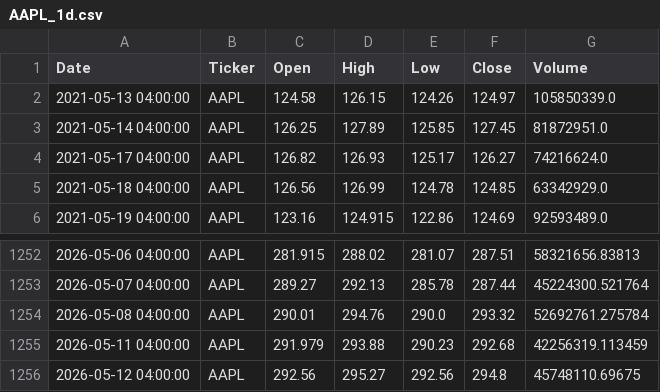
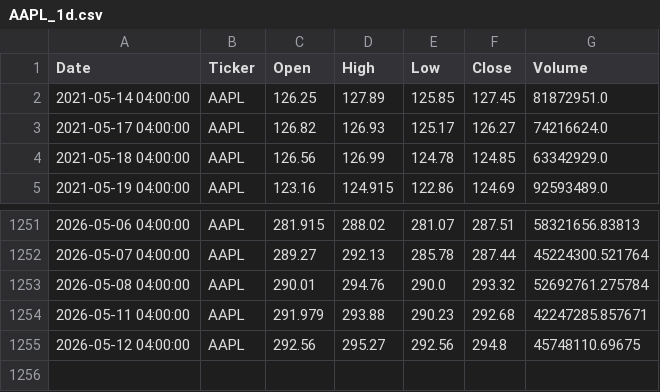
Before and after one commit to buywitheze-droid/Mastertrades, a CSV file: mastertrades/data/AAPL_1d.csv, drawn as a sheet; only a part is shown, gaps mark what is left out.

```diff
--- a/mastertrades/data/AAPL_1d.csv
+++ b/mastertrades/data/AAPL_1d.csv
@@ -1,3 +1,2 @@
 Date,Ticker,Open,High,Low,Close,Volume
-2021-05-13 04:00:00,AAPL,124.58,126.15,124.26,124.97,105850339.0
 2021-05-14 04:00:00,AAPL,126.25,127.89,125.85,127.45,81872951.0
@@ -1254,3 +1253,3 @@ Date,Ticker,Open,High,Low,Close,Volume
 2026-05-08 04:00:00,AAPL,290.01,294.76,290.0,293.32,52692761.275784
-2026-05-11 04:00:00,AAPL,291.979,293.88,290.23,292.68,42256319.113459
+2026-05-11 04:00:00,AAPL,291.979,293.88,290.23,292.68,42247285.857671
 2026-05-12 04:00:00,AAPL,292.56,295.27,292.56,294.8,45748110.69675
```
Also changed, not shown: mastertrades/data/IWM_1d.csv, mastertrades/data/QQQ_1d.csv, 2 other files.
